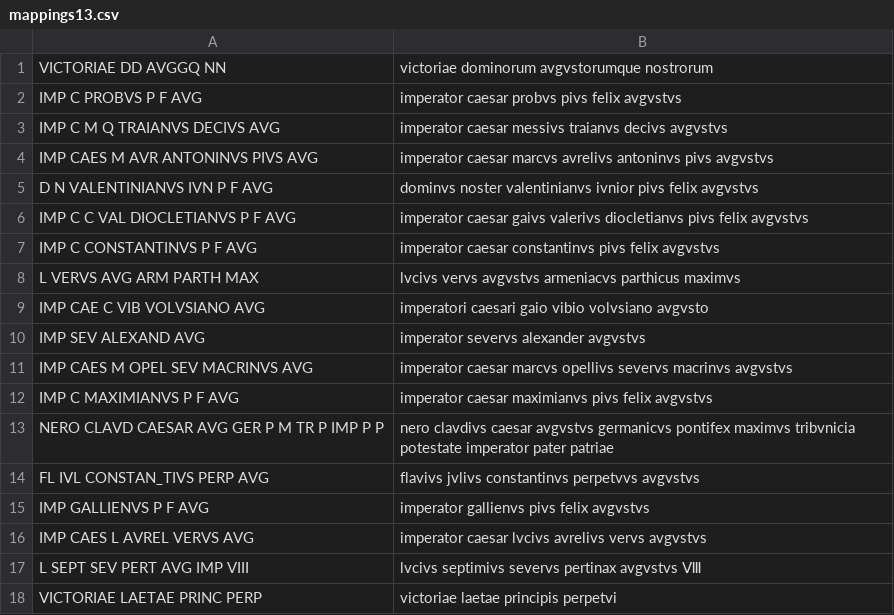
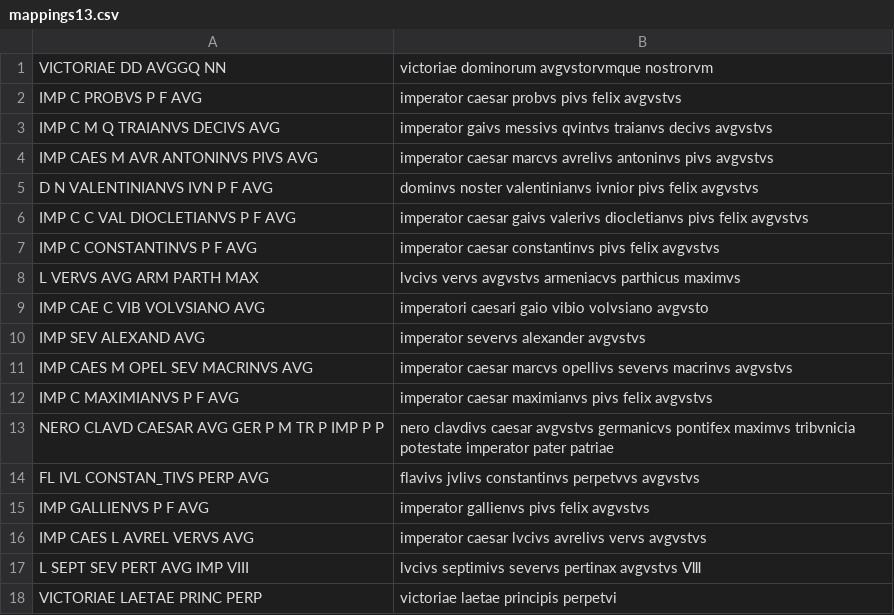
Before and after one commit to neelsmith/ocre-texts, a CSV file: mappings/mappings13.csv (was staging/mappings13.csv), drawn as a sheet.

Commit message:
Apply mapping 13

```diff
--- a/staging/mappings13.csv
+++ b/mappings/mappings13.csv
@@ -1,4 +1,4 @@
-VICTORIAE DD AVGGQ NN,victoriae dominorum avgvstorumque nostrorum
+VICTORIAE DD AVGGQ NN,victoriae dominorum avgvstorvmque nostrorvm
 IMP C PROBVS P F AVG,imperator caesar probvs pivs felix avgvstvs
-IMP C M Q TRAIANVS DECIVS AVG,imperator caesar messivs traianvs decivs avgvstvs
+IMP C M Q TRAIANVS DECIVS AVG,imperator gaivs messivs qvintvs traianvs decivs avgvstvs
 IMP CAES M AVR ANTONINVS PIVS AVG,imperator caesar marcvs avrelivs antoninvs pivs avgvstvs
```
Also changed, not shown: 4 other files.
